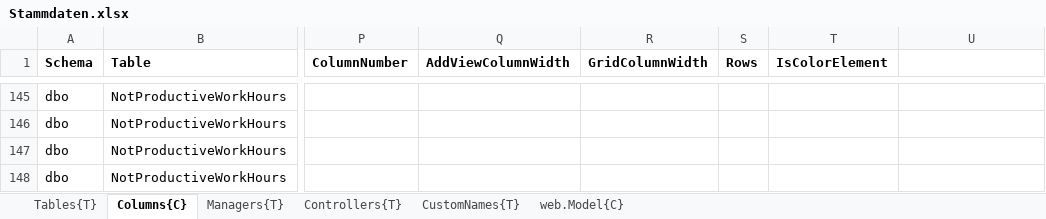
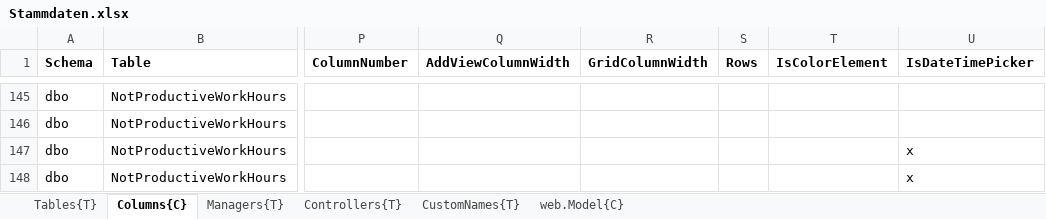
Before and after one commit to HedinRakot/Zierer, an Excel workbook: ProfiCraftsman/ProfiCraftsman/Generation/ProfiCraftsman.Generation/Declarations/Stammdaten.xlsx, sheet Columns{C}, drawn as a sheet; only a part is shown, gaps mark what is left out; values as stored, in another font and other column widths than the file's, no borders; the diff names each change by its address in the sheet, - before the commit and + after, or states it on an @@ line.

```diff
--- a/ProfiCraftsman/ProfiCraftsman/Generation/ProfiCraftsman.Generation/Declarations/Stammdaten.xlsx (sheet Columns{C})
+++ b/ProfiCraftsman/ProfiCraftsman/Generation/ProfiCraftsman.Generation/Declarations/Stammdaten.xlsx (sheet Columns{C})
-U1: (empty)
+U1: IsDateTimePicker
-U147:U148 (IsDateTimePicker): (empty)
+U147:U148 (IsDateTimePicker): x
```
Also changed, not shown: 3 other files.
